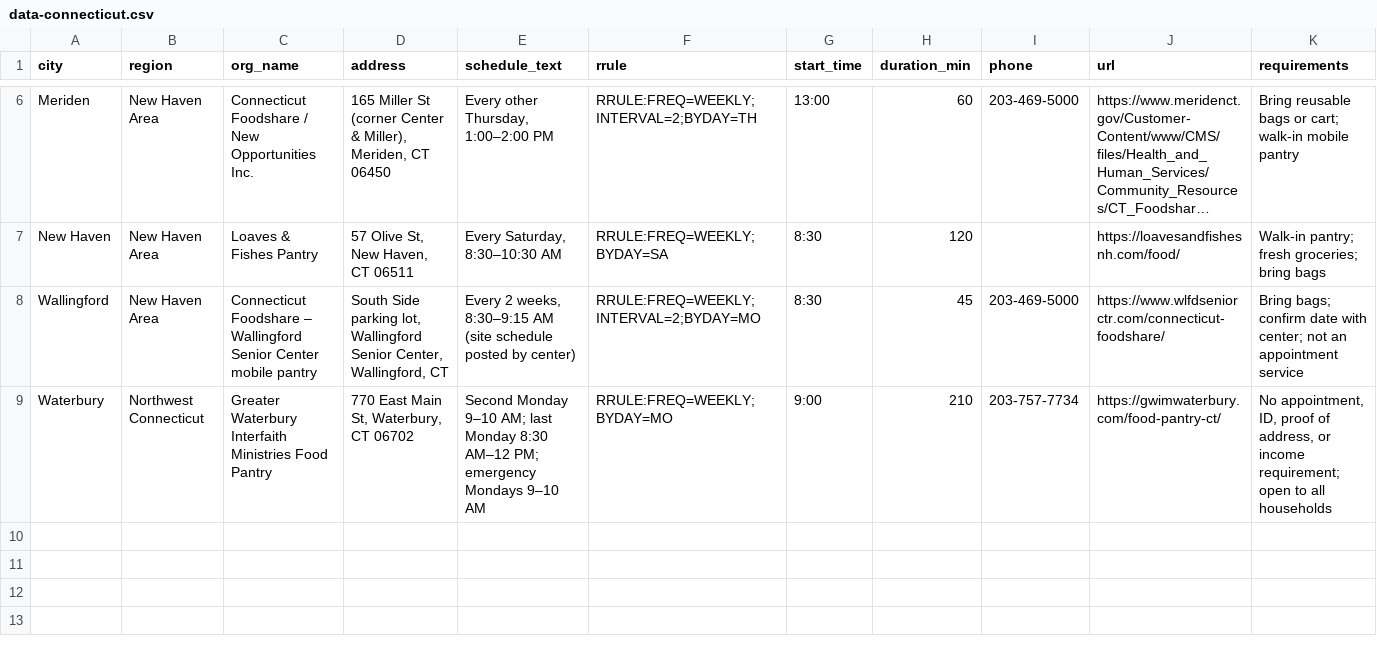
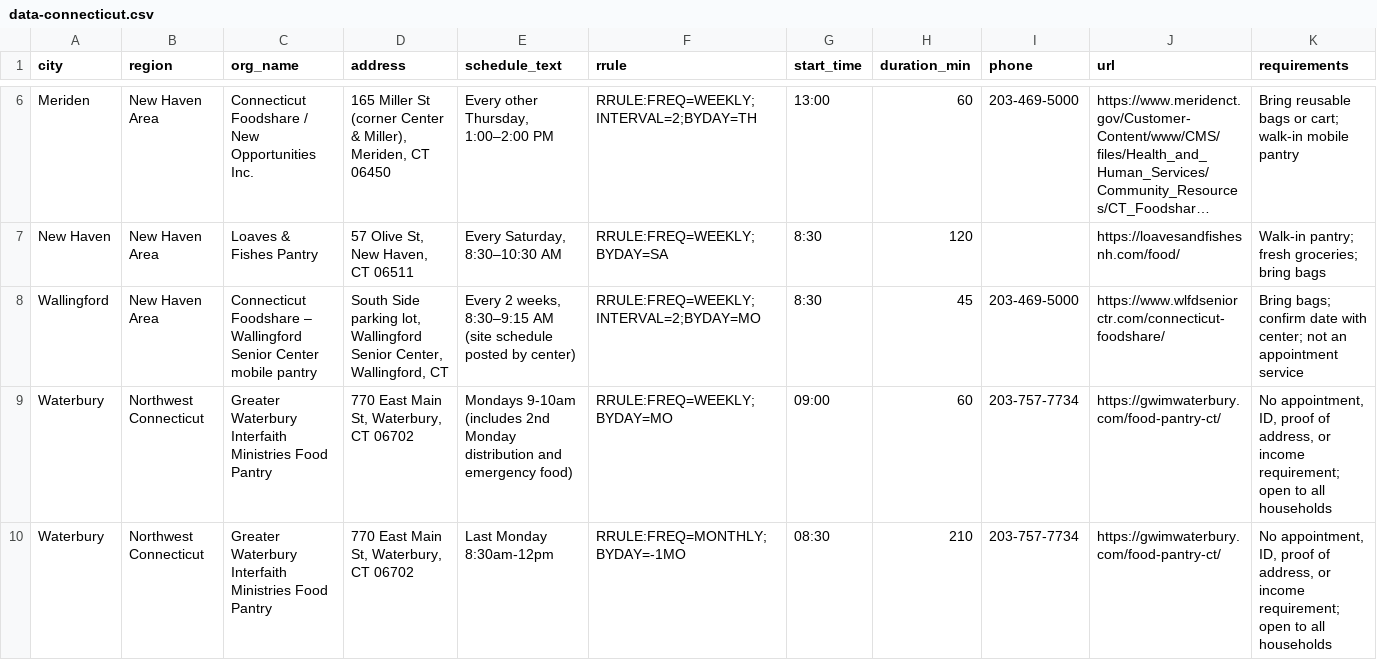
Before and after one commit to freefoodcalendars/freefoodcalendars, a CSV file: data-connecticut.csv, drawn as a sheet; only a part is shown, gaps mark what is left out; long unchanged cells end in …; addresses are those after the commit; rows hold the shown columns only; the diff names each change by its address in the sheet, - before the commit and + after, or states it on an @@ line.

```diff
--- a/data-connecticut.csv
+++ b/data-connecticut.csv
+row 9: Waterbury | Northwest Connecticut | Greater Waterbury Interfaith Ministries Food Pantry | 770 East Main St, Waterbury, CT 06702 | Mondays 9-10am (includes 2nd Monday distribution and emergency food) | RRULE:FREQ=WEEKLY;BYDAY=MO | 09:00 | 60 | 203-757-7734 | https://gwimwaterbury.com/food-pantry-ct/ | No appointment, ID, proof of address, or income requirement; open to all households
-E10 (schedule_text): Second Monday 9–10 AM; last Monday 8:30 AM–12 PM; emergency Mondays 9–10 AM
+E10 (schedule_text): Last Monday 8:30am-12pm
-F10 (rrule): RRULE:FREQ=WEEKLY;BYDAY=MO
+F10 (rrule): RRULE:FREQ=MONTHLY;BYDAY=-1MO
-G10 (start_time): 9:00
+G10 (start_time): 08:30
```
Also changed, not shown: data-alabama.csv, data-illinois.csv, 2 other files.
